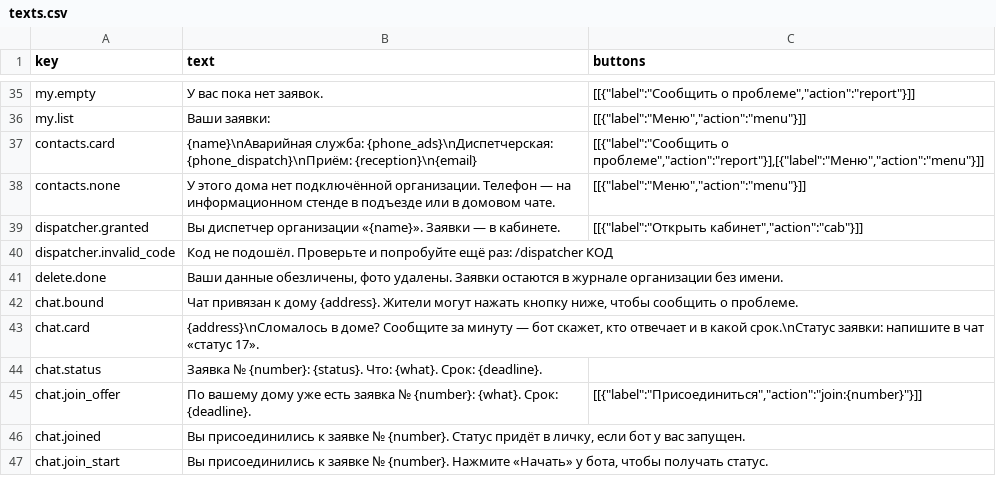
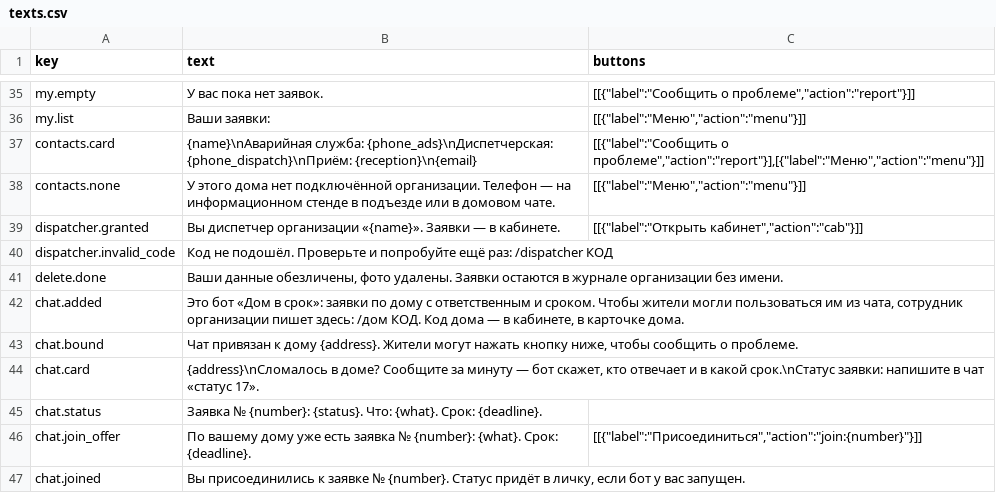
Before and after one commit to MrLincomins/dom-v-srok, a CSV file: docs/texts.csv, drawn as a sheet; only a part is shown, gaps mark what is left out; the shorter side is filled out with more unchanged rows.

```diff
--- a/docs/texts.csv
+++ b/docs/texts.csv
@@ -41,2 +41,3 @@ dispatcher.invalid_code;Код не подошёл. Проверьте и поп
 delete.done;Ваши данные обезличены, фото удалены. Заявки остаются в журнале организации без имени.;
+chat.added;Это бот «Дом в срок»: заявки по дому с ответственным и сроком. Чтобы жители могли пользоваться им из чата, сотрудник организации пишет здесь: /дом КОД. Код дома — в кабинете, в карточке дома.;
 chat.bound;Чат привязан к дому {address}. Жители могут нажать кнопку ниже, чтобы сообщить о проблеме.;
```
Also changed, not shown: 4 other files.
